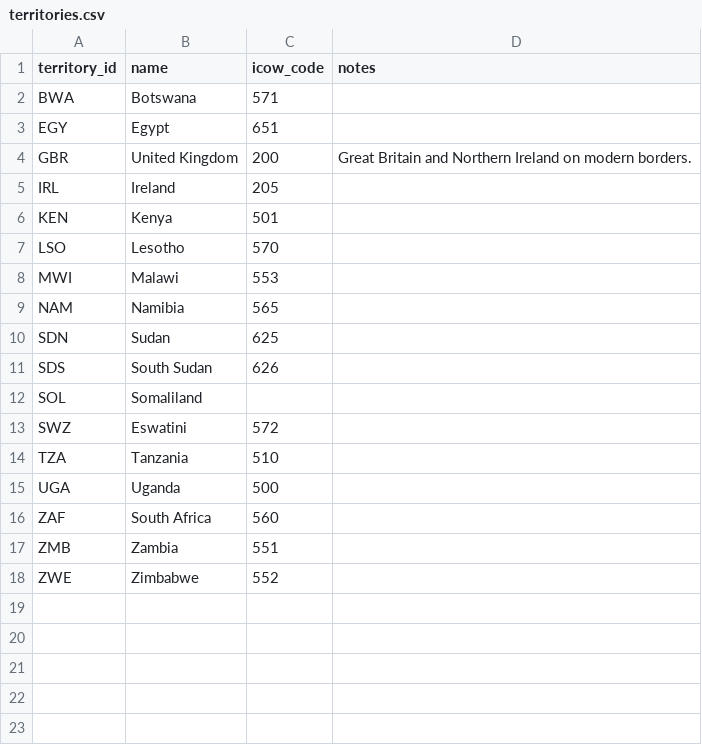
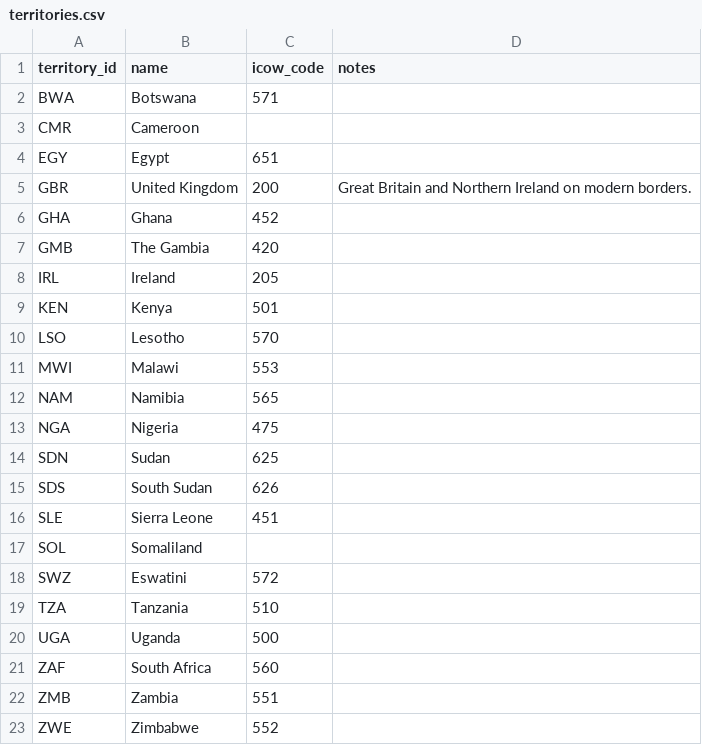
Before and after one commit to hafiz-sham/british-empire-over-time, a CSV file: data/curated/territories.csv, drawn as a sheet.

```diff
--- a/data/curated/territories.csv
+++ b/data/curated/territories.csv
@@ -2,4 +2,7 @@ territory_id,name,icow_code,notes
 BWA,Botswana,571,
+CMR,Cameroon,,
 EGY,Egypt,651,
 GBR,United Kingdom,200,Great Britain and Northern Ireland on modern borders.
+GHA,Ghana,452,
+GMB,The Gambia,420,
 IRL,Ireland,205,
@@ -9,4 +12,6 @@ MWI,Malawi,553,
 NAM,Namibia,565,
+NGA,Nigeria,475,
 SDN,Sudan,625,
 SDS,South Sudan,626,
+SLE,Sierra Leone,451,
 SOL,Somaliland,,
```
Also changed, not shown: data/curated/periods.csv, data/curated/sources.csv, 4 other files.
